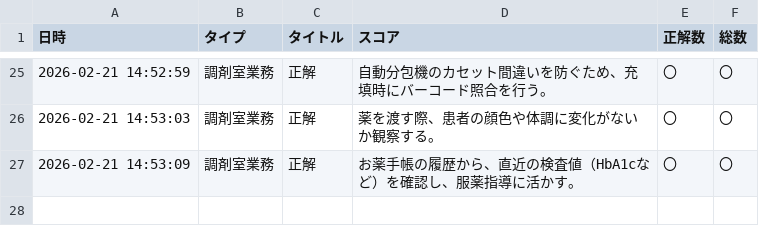
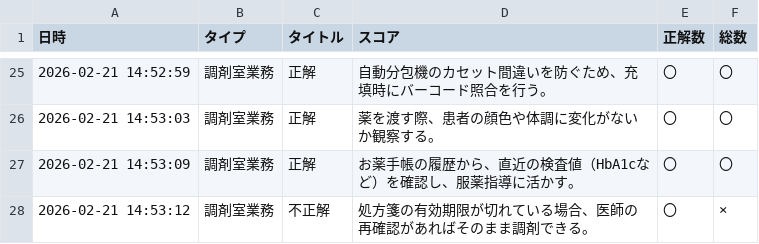
Before and after one commit to kazuitoyakuzai2021/P-Quest, a CSV file: assets/users/222222/my_all_results.csv, drawn as a sheet; only a part is shown, gaps mark what is left out; the diff names each change by its address in the sheet, - before the commit and + after, or states it on an @@ line.

Commit message:
Sync: assets/users/222222/my_all_results.csv

```diff
--- a/assets/users/222222/my_all_results.csv
+++ b/assets/users/222222/my_all_results.csv
+row 28: 2026-02-21 14:53:12 | 調剤室業務 | 不正解 | 処方箋の有効期限が切れている場合、医師の再確認があればそのまま調剤できる。 | 〇 | ×
```
